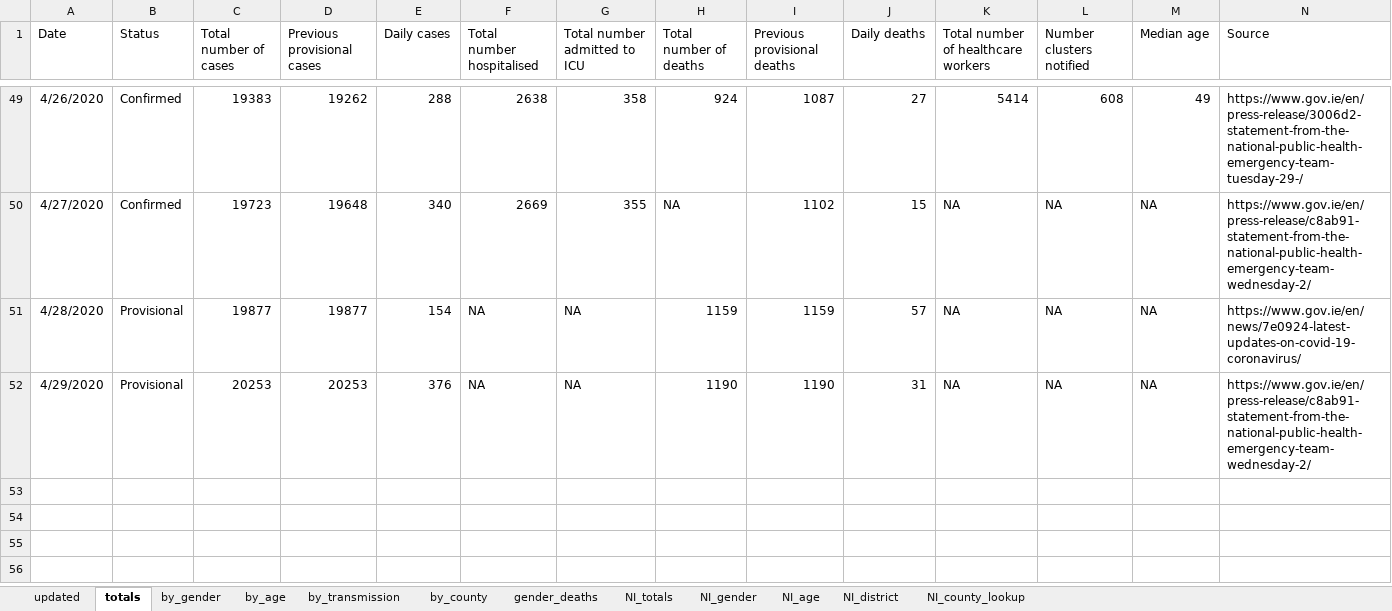
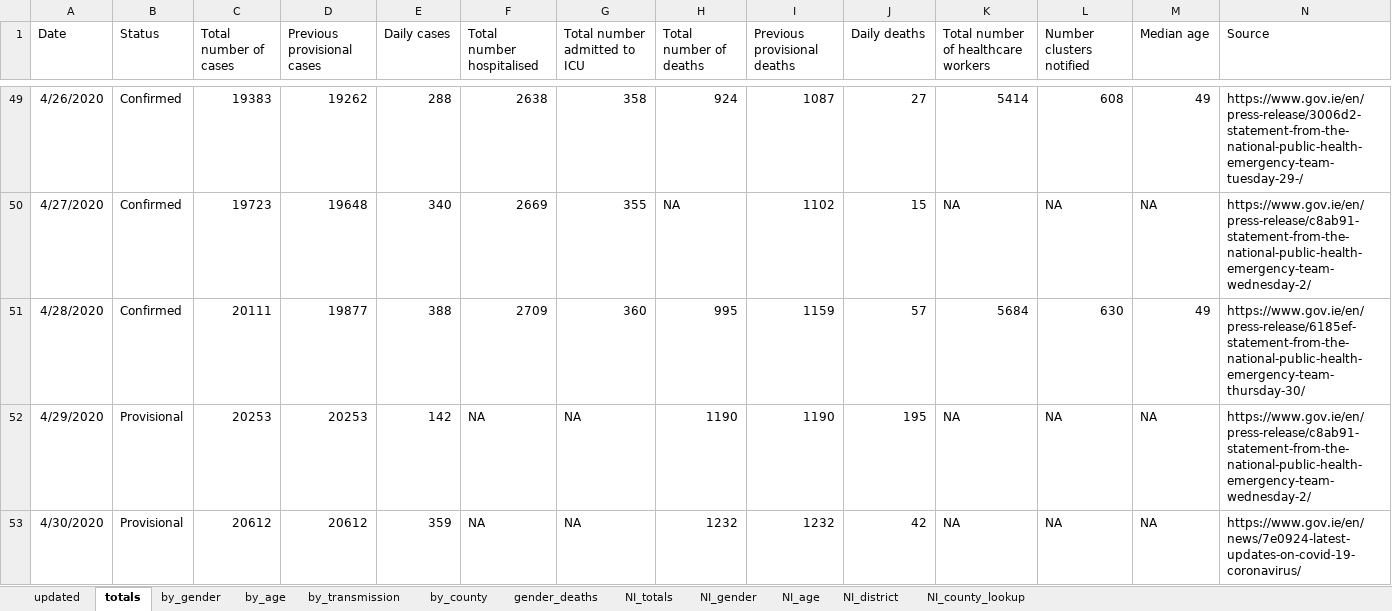
Before and after one commit to hamilton-institute/covid19ireland, an Excel workbook: shiny/covid19_hamilton/latest_irish_data.xlsx, sheet totals, drawn as a sheet; only a part is shown, gaps mark what is left out; values as stored, in another font and other column widths than the file's, no borders; the diff names each change by its address in the sheet, - before the commit and + after, or states it on an @@ line.

```diff
--- a/shiny/covid19_hamilton/latest_irish_data.xlsx (sheet totals)
+++ b/shiny/covid19_hamilton/latest_irish_data.xlsx (sheet totals)
-B51 (Status): Provisional
+B51 (Status): Confirmed
-C51 (Total number of cases): 19877
+C51 (Total number of cases): 20111
-E51 (Daily cases): 154
+E51 (Daily cases): 388
-F51 (Total number hospitalised): NA
+F51 (Total number hospitalised): 2709
-G51 (Total number admitted to ICU): NA
+G51 (Total number admitted to ICU): 360
-H51 (Total number of deaths): 1159
+H51 (Total number of deaths): 995
-K51: NA
+K51: 5684
-L51 (Number clusters notified): NA
+L51 (Number clusters notified): 630
-M51 (Median age): NA
+M51 (Median age): 49
-N51 (Source): https://www.gov.ie/en/news/7e0924-latest-updates-on-covid-19-coronavirus/
+N51 (Source): https://www.gov.ie/en/press-release/6185ef-statement-from-the-national-public-health-emergency-team-thursday-30/
-E52 (Daily cases): 376
+E52 (Daily cases): 142
-J52 (Daily deaths): 31
+J52 (Daily deaths): 195
+row 53: 4/30/2020 | Provisional | 20612 | 20612 | 359 | NA | NA | 1232 | 1232 | 42 | NA | NA | NA | https://www.gov.ie/en/news/7e0924-latest-updates-on-covid-19-coronavirus/
```
Also changed, not shown: sheet by_county, sheet by_age, sheet by_gender, sheet by_transmission, sheet NI_totals, sheet updated, 4 other files.
